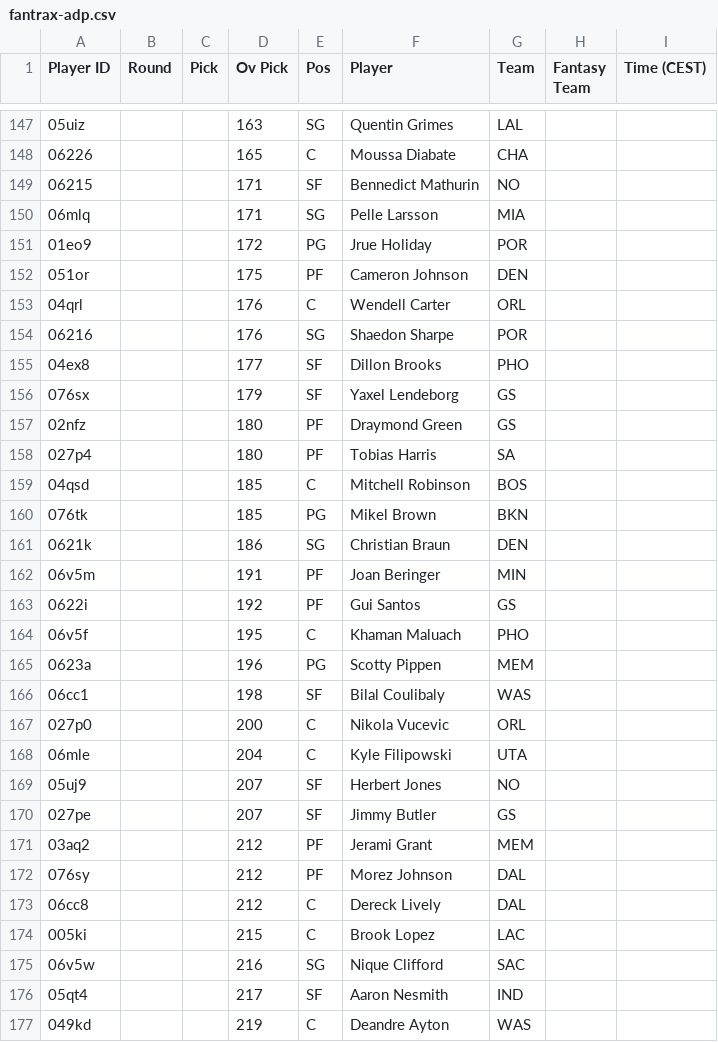
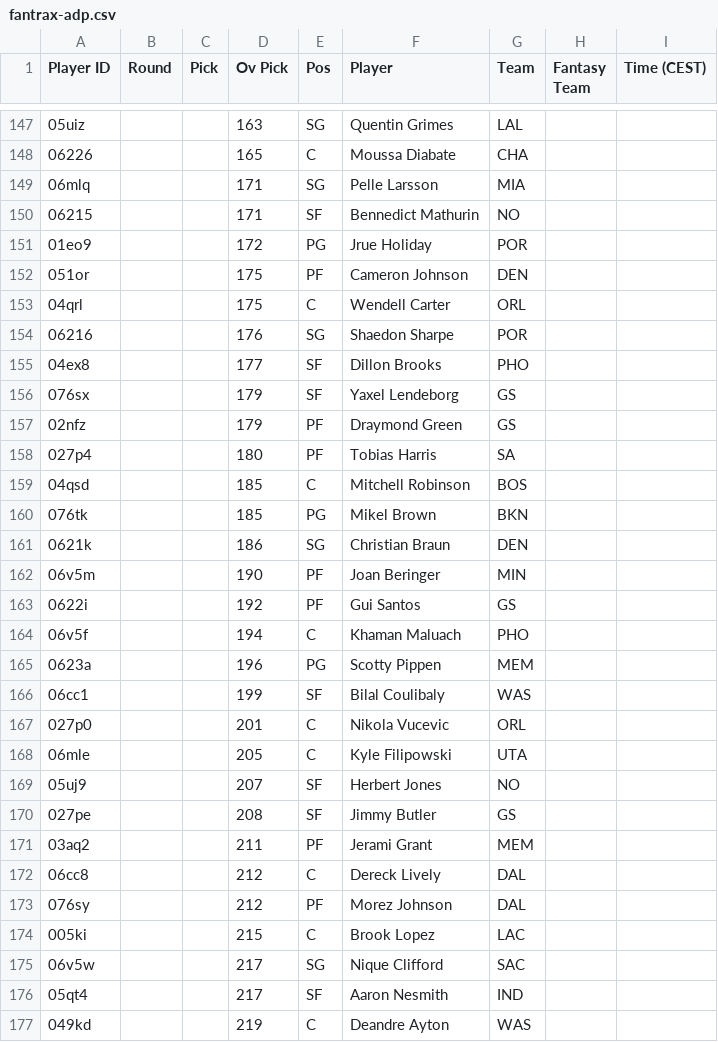
Before and after one commit to Pizzaratops/Citizens-of-Funkytown, a CSV file: projections/data/fantrax-adp.csv, drawn as a sheet; only a part is shown, gaps mark what is left out; the diff covers the shown part only.

```diff
--- a/projections/data/fantrax-adp.csv
+++ b/projections/data/fantrax-adp.csv
@@ -148,7 +148,7 @@
 "06226","","","165","C","Moussa Diabate","CHA","",""
+"06mlq","","","171","SG","Pelle Larsson","MIA","",""
 "06215","","","171","SF","Bennedict Mathurin","NO","",""
-"06mlq","","","171","SG","Pelle Larsson","MIA","",""
 "01eo9","","","172","PG","Jrue Holiday","POR","",""
 "051or","","","175","PF","Cameron Johnson","DEN","",""
-"04qrl","","","176","C","Wendell Carter","ORL","",""
+"04qrl","","","175","C","Wendell Carter","ORL","",""
 "06216","","","176","SG","Shaedon Sharpe","POR","",""
@@ -156,3 +156,3 @@
 "076sx","","","179","SF","Yaxel Lendeborg","GS","",""
-"02nfz","","","180","PF","Draymond Green","GS","",""
+"02nfz","","","179","PF","Draymond Green","GS","",""
 "027p4","","","180","PF","Tobias Harris","SA","",""
@@ -161,16 +161,16 @@
 "0621k","","","186","SG","Christian Braun","DEN","",""
-"06v5m","","","191","PF","Joan Beringer","MIN","",""
+"06v5m","","","190","PF","Joan Beringer","MIN","",""
 "0622i","","","192","PF","Gui Santos","GS","",""
-"06v5f","","","195","C","Khaman Maluach","PHO","",""
+"06v5f","","","194","C","Khaman Maluach","PHO","",""
 "0623a","","","196","PG","Scotty Pippen","MEM","",""
-"06cc1","","","198","SF","Bilal Coulibaly","WAS","",""
-"027p0","","","200","C","Nikola Vucevic","ORL","",""
-"06mle","","","204","C","Kyle Filipowski","UTA","",""
+"06cc1","","","199","SF","Bilal Coulibaly","WAS","",""
+"027p0","","","201","C","Nikola Vucevic","ORL","",""
+"06mle","","","205","C","Kyle Filipowski","UTA","",""
 "05uj9","","","207","SF","Herbert Jones","NO","",""
-"027pe","","","207","SF","Jimmy Butler","GS","",""
-"03aq2","","","212","PF","Jerami Grant","MEM","",""
+"027pe","","","208","SF","Jimmy Butler","GS","",""
+"03aq2","","","211","PF","Jerami Grant","MEM","",""
+"06cc8","","","212","C","Dereck Lively","DAL","",""
 "076sy","","","212","PF","Morez Johnson","DAL","",""
-"06cc8","","","212","C","Dereck Lively","DAL","",""
 "005ki","","","215","C","Brook Lopez","LAC","",""
-"06v5w","","","216","SG","Nique Clifford","SAC","",""
+"06v5w","","","217","SG","Nique Clifford","SAC","",""
 "05qt4","","","217","SF","Aaron Nesmith","IND","",""
```
Also changed, not shown: 3 added rows, 2 removed rows, 7 moved rows and 12 edited cells elsewhere in this file, 1 other file.
